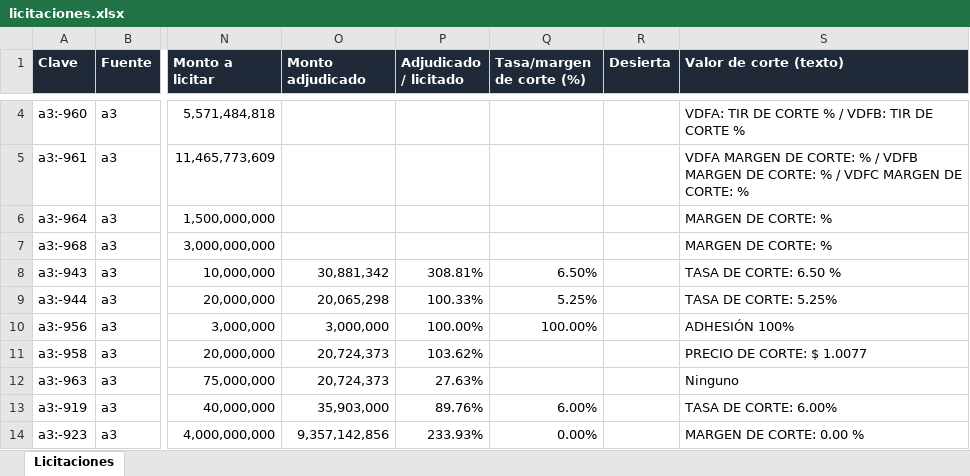
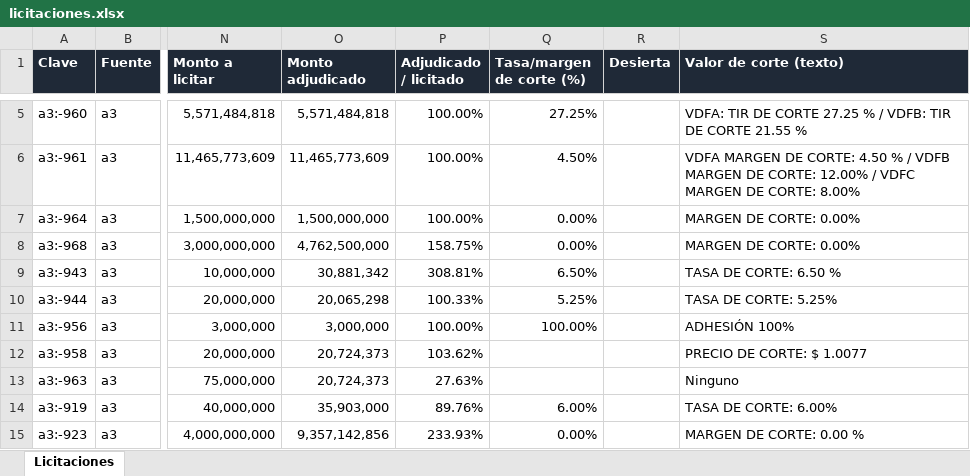
Before and after one commit to francogalante12-creator/Monitor-de-Licitaciones, an Excel workbook: datos/licitaciones.xlsx, sheet Licitaciones, drawn as a sheet; only a part is shown, gaps mark what is left out; values as stored, in another font and other column widths than the file's, no borders; table styles not drawn; addresses are those after the commit; the diff covers the shown part only; the diff names each change by its address in the sheet, - before the commit and + after, or states it on an @@ line.

```diff
--- a/datos/licitaciones.xlsx (sheet Licitaciones)
+++ b/datos/licitaciones.xlsx (sheet Licitaciones)
-O5 (Monto adjudicado): (empty)
+O5 (Monto adjudicado): 5,571,484,818
-P5:P7 (Adjudicado / licitado): (empty)
+P5:P7 (Adjudicado / licitado): 100.00%
-Q5 (Tasa/margen de corte (%)): (empty)
+Q5 (Tasa/margen de corte (%)): 27.25%
-S5 (Valor de corte (texto)): …DE CORTE % / VDFB: TIR DE CORTE %
+S5 (Valor de corte (texto)): …DE CORTE 27.25 % / VDFB: TIR DE CORTE 21.55 %
-O6 (Monto adjudicado): (empty)
+O6 (Monto adjudicado): 11,465,773,609
-Q6 (Tasa/margen de corte (%)): (empty)
+Q6 (Tasa/margen de corte (%)): 4.50%
-S6 (Valor de corte (texto)): …DE CORTE: % / VDFB MARGEN DE CORTE: % / VDFC MARGEN DE CORTE: %
+S6 (Valor de corte (texto)): …DE CORTE: 4.50 % / VDFB MARGEN DE CORTE: 12.00% / VDFC MARGEN DE CORTE: 8.00%
-O7 (Monto adjudicado): (empty)
+O7 (Monto adjudicado): 1,500,000,000
-Q7:Q8 (Tasa/margen de corte (%)): (empty)
+Q7:Q8 (Tasa/margen de corte (%)): 0.00%
-S7:S8 (Valor de corte (texto)): MARGEN DE CORTE: %
+S7:S8 (Valor de corte (texto)): MARGEN DE CORTE: 0.00%
-O8 (Monto adjudicado): (empty)
+O8 (Monto adjudicado): 4,762,500,000
-P8 (Adjudicado / licitado): (empty)
+P8 (Adjudicado / licitado): 158.75%
```
Also changed, not shown: 1 added row and 4 edited cells elsewhere in this sheet, 3 other files.
